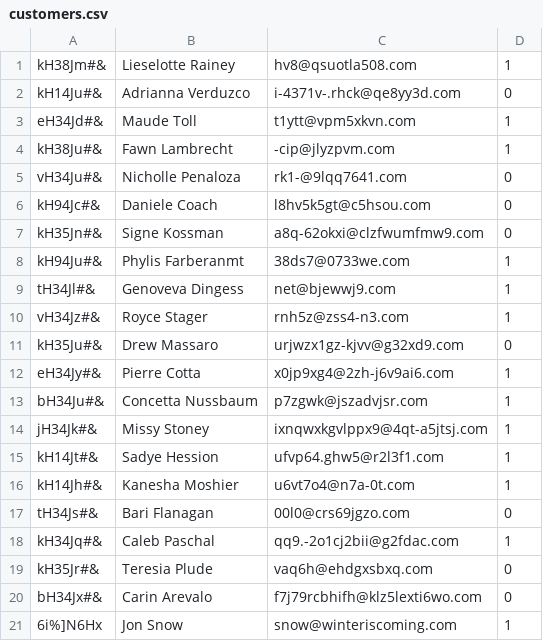
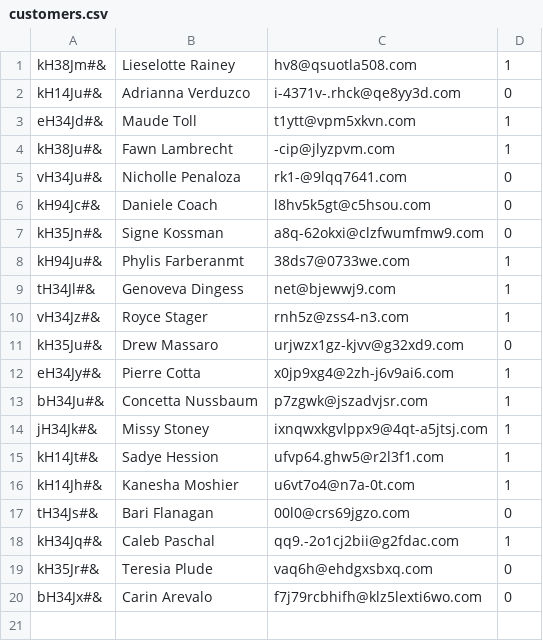
Before and after one commit to pgurdek/python-lightweight-erp-project-ocooltysci-, a CSV file: crm/customers.csv, drawn as a sheet; the diff names each change by its address in the sheet, - before the commit and + after, or states it on an @@ line.

Commit message:
original customers.csv

```diff
--- a/crm/customers.csv
+++ b/crm/customers.csv
-row 21: 6i%]N6Hx | Jon Snow | snow@winteriscoming.com | 1
```
